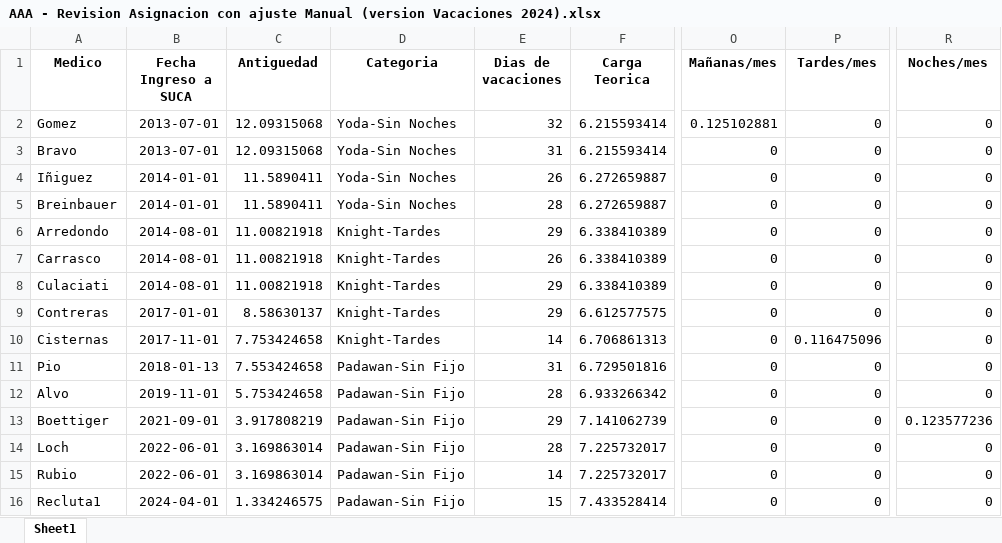
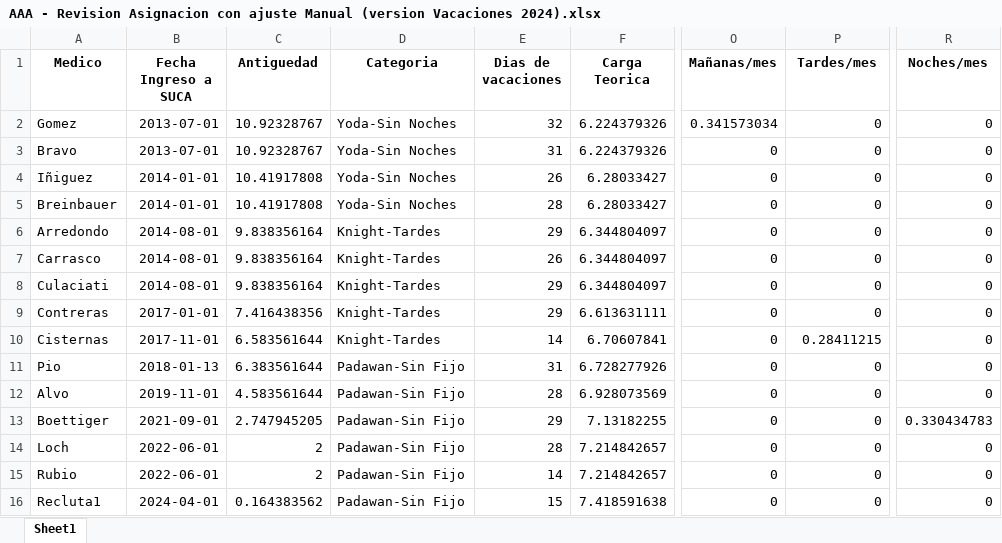
Before and after one commit to HayoBK/TurnosAlemana, an Excel workbook: AAA - Revision Asignacion con ajuste Manual (version Vacaciones 2024).xlsx, sheet Sheet1, drawn as a sheet; only a part is shown, gaps mark what is left out; values as stored, in another font and other column widths than the file's, no borders; the diff names each change by its address in the sheet, - before the commit and + after, or states it on an @@ line.

```diff
--- a/AAA - Revision Asignacion con ajuste Manual (version Vacaciones 2024).xlsx (sheet Sheet1)
+++ b/AAA - Revision Asignacion con ajuste Manual (version Vacaciones 2024).xlsx (sheet Sheet1)
-C2:C3 (Antiguedad): 12.09315068
+C2:C3 (Antiguedad): 10.92328767
-F2:F3 (Carga Teorica): 6.215593414
+F2:F3 (Carga Teorica): 6.224379326
-O2 (Mañanas/mes): 0.125102881
+O2 (Mañanas/mes): 0.341573034
-C4:C5 (Antiguedad): 11.5890411
+C4:C5 (Antiguedad): 10.41917808
-F4:F5 (Carga Teorica): 6.272659887
+F4:F5 (Carga Teorica): 6.28033427
-C6:C8 (Antiguedad): 11.00821918
+C6:C8 (Antiguedad): 9.838356164
-F6:F8 (Carga Teorica): 6.338410389
+F6:F8 (Carga Teorica): 6.344804097
-C9 (Antiguedad): 8.58630137
+C9 (Antiguedad): 7.416438356
-F9 (Carga Teorica): 6.612577575
+F9 (Carga Teorica): 6.613631111
-C10 (Antiguedad): 7.753424658
+C10 (Antiguedad): 6.583561644
-F10 (Carga Teorica): 6.706861313
+F10 (Carga Teorica): 6.70607841
-P10 (Tardes/mes): 0.116475096
+P10 (Tardes/mes): 0.28411215
-C11 (Antiguedad): 7.553424658
+C11 (Antiguedad): 6.383561644
-F11 (Carga Teorica): 6.729501816
+F11 (Carga Teorica): 6.728277926
-C12 (Antiguedad): 5.753424658
+C12 (Antiguedad): 4.583561644
-F12 (Carga Teorica): 6.933266342
+F12 (Carga Teorica): 6.928073569
-C13 (Antiguedad): 3.917808219
+C13 (Antiguedad): 2.747945205
-F13 (Carga Teorica): 7.141062739
+F13 (Carga Teorica): 7.13182255
-R13 (Noches/mes): 0.123577236
+R13 (Noches/mes): 0.330434783
-C14:C15 (Antiguedad): 3.169863014
+C14:C15 (Antiguedad): 2
-F14:F15 (Carga Teorica): 7.225732017
+F14:F15 (Carga Teorica): 7.214842657
-C16 (Antiguedad): 1.334246575
+C16 (Antiguedad): 0.164383562
-F16 (Carga Teorica): 7.433528414
+F16 (Carga Teorica): 7.418591638
```
Also changed, not shown: AA - Calendario de Turnos(version Año Abril-Diciembre 2024).xlsx, AA - Calendario de Turnos(version Vacaciones2024).xlsx, 3 other files.
